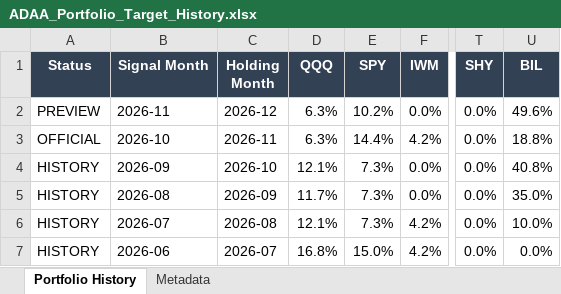
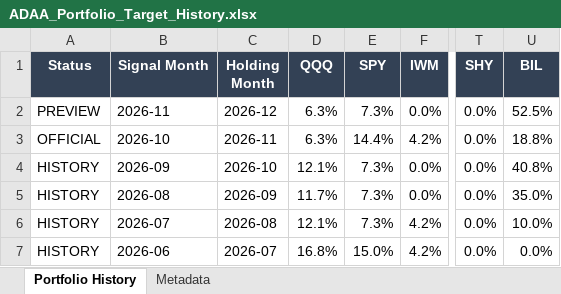
Before and after one commit to slackquant80/slackquant-research, an Excel workbook: public/assets/systems/adaa/ADAA_Portfolio_Target_History.xlsx, sheet Portfolio History, drawn as a sheet; only a part is shown, gaps mark what is left out; values as stored, in another font and other column widths than the file's, no borders; the diff names each change by its address in the sheet, - before the commit and + after, or states it on an @@ line.

```diff
--- a/public/assets/systems/adaa/ADAA_Portfolio_Target_History.xlsx (sheet Portfolio History)
+++ b/public/assets/systems/adaa/ADAA_Portfolio_Target_History.xlsx (sheet Portfolio History)
-E2 (SPY): 10.2%
+E2 (SPY): 7.3%
-U2 (BIL): 49.6%
+U2 (BIL): 52.5%
```
Also changed, not shown: public/assets/systems/pds/PDS_Portfolio_History_Current_Definition.xlsx, public/dashboards/equity-alpha/exports/Global_Equity_Alpha_Full_History.xlsx, 20 other files.
